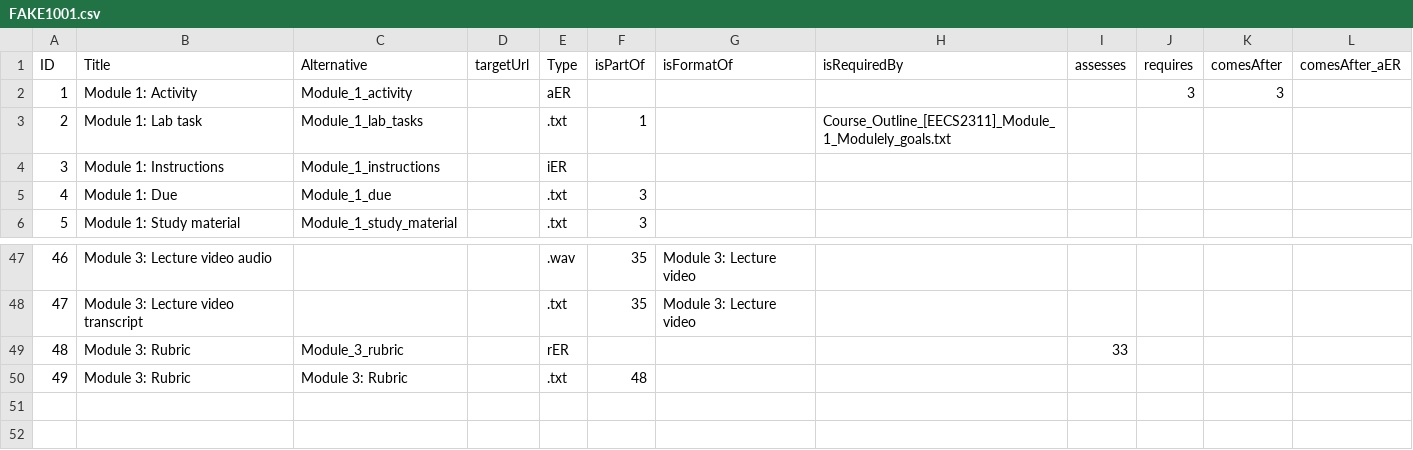
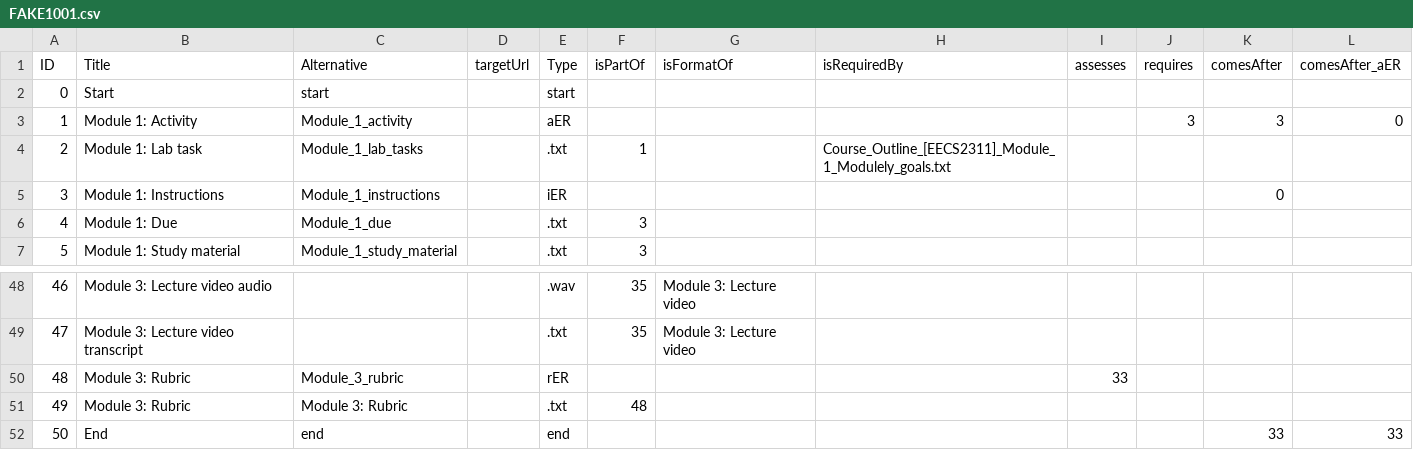
Before and after one commit to LePa-YU/Visualizer, a CSV file: Data/FAKE1001.csv, drawn as a sheet; only a part is shown, gaps mark what is left out.

Commit message:
added start/end nodes to FAKE1001

```diff
--- a/Data/FAKE1001.csv
+++ b/Data/FAKE1001.csv
@@ -1,5 +1,6 @@
 ID,Title,Alternative,targetUrl,Type,isPartOf,isFormatOf ,isRequiredBy ,assesses,requires,comesAfter,comesAfter_aER
-1,Module 1: Activity,Module_1_activity,,aER,,,,,3,3,
+0,Start,start,,start,,,,,,,
+1,Module 1: Activity,Module_1_activity,,aER,,,,,3,3,0
 2,Module 1: Lab task,Module_1_lab_tasks,,.txt,1,,Course_Outline_[EECS2311]_Module_1_Modulely_goals.txt,,,,
-3,Module 1: Instructions,Module_1_instructions,,iER,,,,,,,
+3,Module 1: Instructions,Module_1_instructions,,iER,,,,,,0,
 4,Module 1: Due,Module_1_due,,.txt,3,,,,,,
@@ -50 +51,2 @@
 49,Module 3: Rubric,Module 3: Rubric,,.txt,48,,,,,,
+50,End,end,,end,,,,,,33,33
```
Also changed, not shown: 3 other files.
